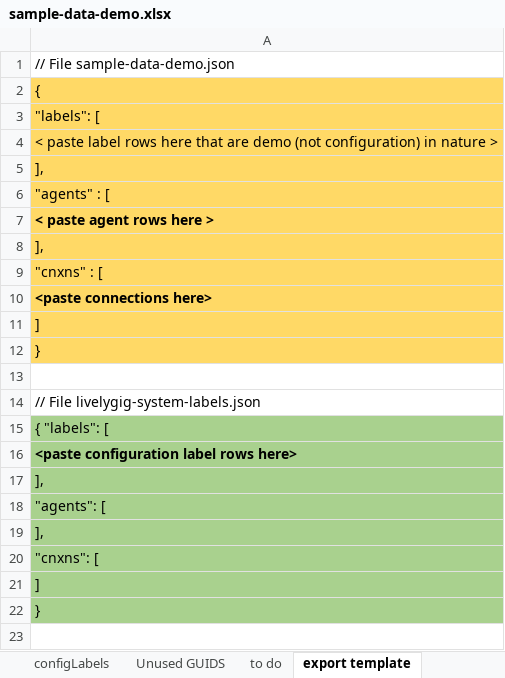
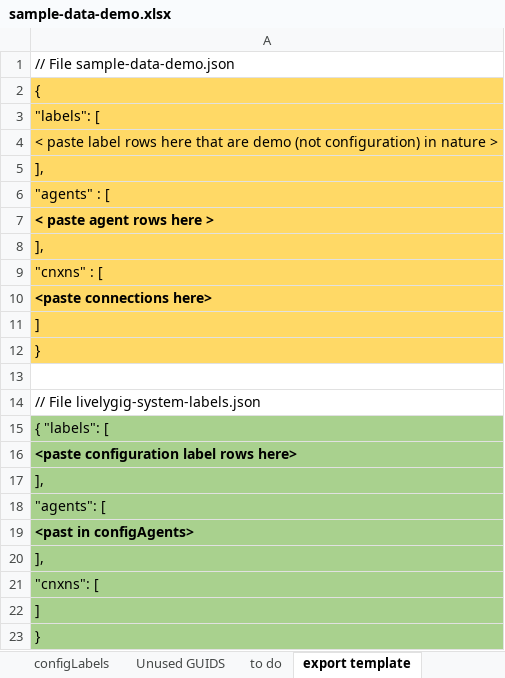
Before and after one commit to LivelyGig/Product, an Excel workbook: jvm/src/main/resources/sample-data-demo.xlsx, sheet export template, drawn as a sheet; values as stored, in another font and other column widths than the file's, no borders; the diff names each change by its address in the sheet, - before the commit and + after, or states it on an @@ line.

Commit message:
Configuration and Demo data updates
* For sample-data.json:  To be able to pass jsonlint.com checker.
Included quoting names and getting rid of comments.  Added sample data
in sample-data.json to roughly match the sample data in document
"Overview of LivelyGig Protocols"

https://docs.google.com/document/d/1471uLc58tlO3NGxtsKw_UuzzofbMTDhdFS5uJxx2MGA/edit#

* Moved LivelyGig agent into the configuration data,
livelygig-system-labels.json, which should be loaded before the
sample-data-demo.json file.

* Updated sample-data-demo.json. Minor change to remove Livelygig agent.

* started work on the sample-data-demo.xlsx demoPosts sheet.  Unfinished

```diff
--- a/jvm/src/main/resources/sample-data-demo.xlsx (sheet export template)
+++ b/jvm/src/main/resources/sample-data-demo.xlsx (sheet export template)
+row 19: <past in configAgents>
```
Also changed, not shown: sheet demoCnxs, sheet demoAgents, sheet demoPosts, sheet configLabels, sheet Unused GUIDS, sheet to do, other sheet tabs, formulas that keep their value, 3 other files.
